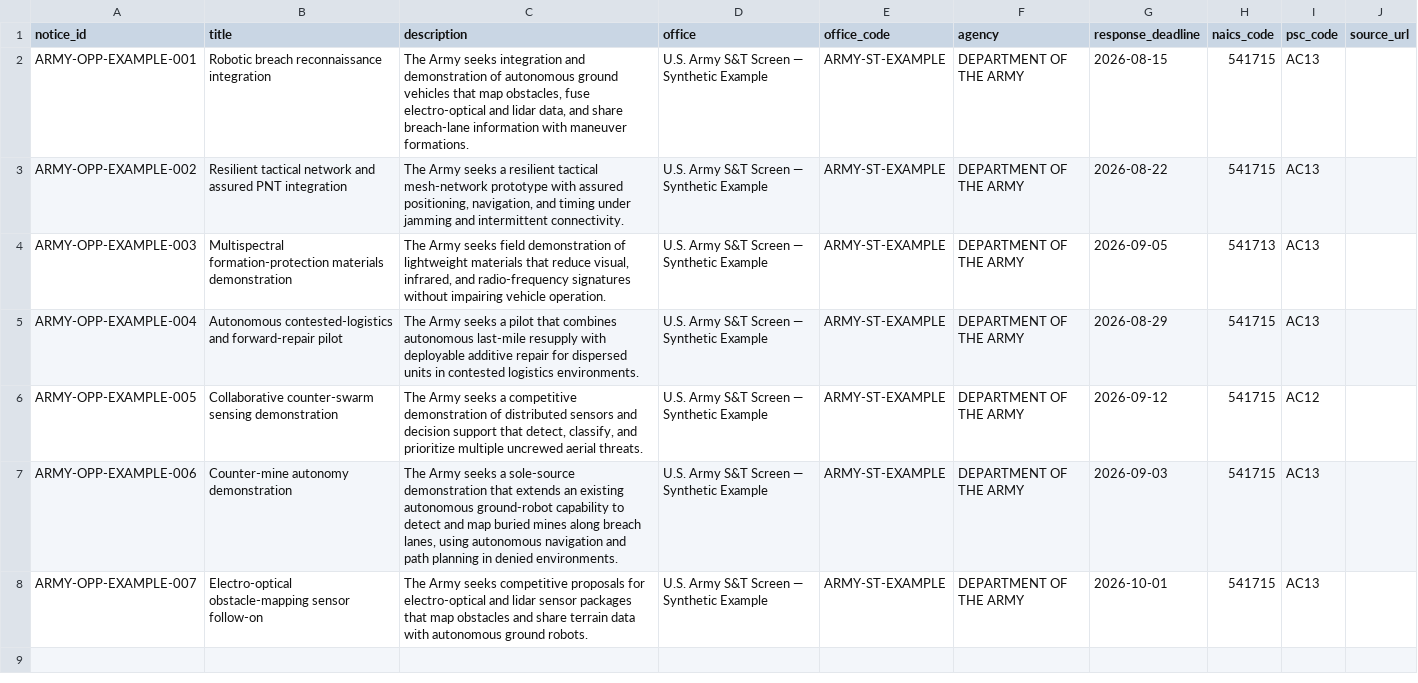
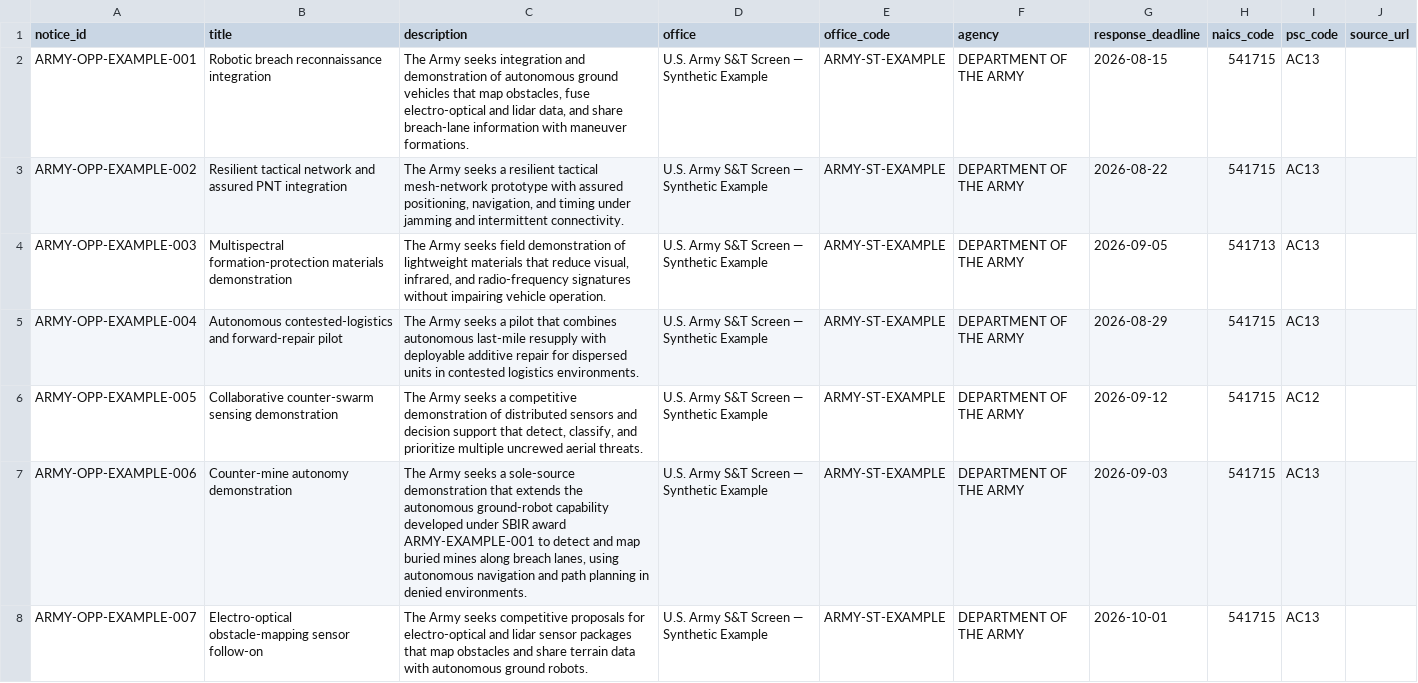
Before and after one commit to hollomancer/sbir-analytics, a CSV file: examples/army_science_technology_opportunities.csv, drawn as a sheet.

```diff
--- a/examples/army_science_technology_opportunities.csv
+++ b/examples/army_science_technology_opportunities.csv
@@ -6,3 +6,3 @@ ARMY-OPP-EXAMPLE-004,Autonomous contested-logistics and forward-repair pilot,The
 ARMY-OPP-EXAMPLE-005,Collaborative counter-swarm sensing demonstration,"The Army seeks a competitive demonstration of distributed sensors and decision support that detect, classify, and prioritize multiple uncrewed aerial threats.",U.S. Army S&T Screen — Synthetic Example,ARMY-ST-EXAMPLE,DEPARTMENT OF THE ARMY,2026-09-12,541715,AC12,
-ARMY-OPP-EXAMPLE-006,Counter-mine autonomy demonstration,"The Army seeks a sole-source demonstration that extends an existing autonomous ground-robot capability to detect and map buried mines along breach lanes, using autonomous navigation and path planning in denied environments.",U.S. Army S&T Screen — Synthetic Example,ARMY-ST-EXAMPLE,DEPARTMENT OF THE ARMY,2026-09-03,541715,AC13,
+ARMY-OPP-EXAMPLE-006,Counter-mine autonomy demonstration,"The Army seeks a sole-source demonstration that extends the autonomous ground-robot capability developed under SBIR award ARMY-EXAMPLE-001 to detect and map buried mines along breach lanes, using autonomous navigation and path planning in denied environments.",U.S. Army S&T Screen — Synthetic Example,ARMY-ST-EXAMPLE,DEPARTMENT OF THE ARMY,2026-09-03,541715,AC13,
 ARMY-OPP-EXAMPLE-007,Electro-optical obstacle-mapping sensor follow-on,The Army seeks competitive proposals for electro-optical and lidar sensor packages that map obstacles and share terrain data with autonomous ground robots.,U.S. Army S&T Screen — Synthetic Example,ARMY-ST-EXAMPLE,DEPARTMENT OF THE ARMY,2026-10-01,541715,AC13,
```
Also changed, not shown: 11 other files.
